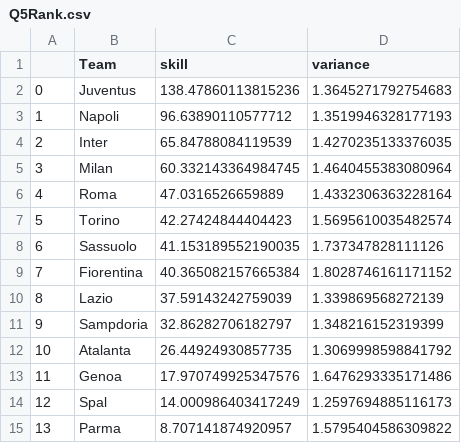
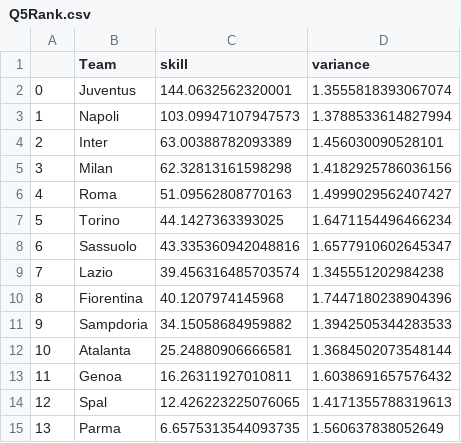
Before and after one commit to nanguoyu/TrueSkill_APML_miniProject, a CSV file: Q5Rank.csv, drawn as a sheet; only a part is shown; the diff covers the shown part only.

```diff
--- a/Q5Rank.csv
+++ b/Q5Rank.csv
@@ -1,15 +1,15 @@
 ,Team,skill,variance
-0,Juventus,138.47860113815236,1.3645271792754683
-1,Napoli,96.63890110577712,1.3519946328177193
-2,Inter,65.84788084119539,1.4270235133376035
-3,Milan,60.332143364984745,1.4640455383080964
-4,Roma,47.0316526659889,1.4332306363228164
-5,Torino,42.27424844404423,1.5695610035482574
-6,Sassuolo,41.153189552190035,1.737347828111126
-7,Fiorentina,40.365082157665384,1.8028746161171152
-8,Lazio,37.59143242759039,1.339869568272139
-9,Sampdoria,32.86282706182797,1.348216152319399
-10,Atalanta,26.44924930857735,1.3069998598841792
-11,Genoa,17.970749925347576,1.6476293335171486
-12,Spal,14.000986403417249,1.2597694885116173
-13,Parma,8.707141874920957,1.5795404586309822
+0,Juventus,144.0632562320001,1.3555818393067074
+1,Napoli,103.09947107947573,1.3788533614827994
+2,Inter,63.00388782093389,1.456030090528101
+3,Milan,62.32813161598298,1.4182925786036156
+4,Roma,51.09562808770163,1.4999029562407427
+5,Torino,44.1427363393025,1.6471154496466234
+6,Sassuolo,43.335360942048816,1.6577910602645347
+7,Lazio,39.456316485703574,1.345551202984238
+8,Fiorentina,40.1207974145968,1.7447180238904396
+9,Sampdoria,34.15058684959882,1.3942505344283533
+10,Atalanta,25.24880906666581,1.3684502073548144
+11,Genoa,16.26311927010811,1.6038691657576432
+12,Spal,12.426223225076065,1.4171355788319613
+13,Parma,6.6575313544093735,1.560637838052649
```
Also changed, not shown: 14 edited cells elsewhere in this file, 2 other files.
